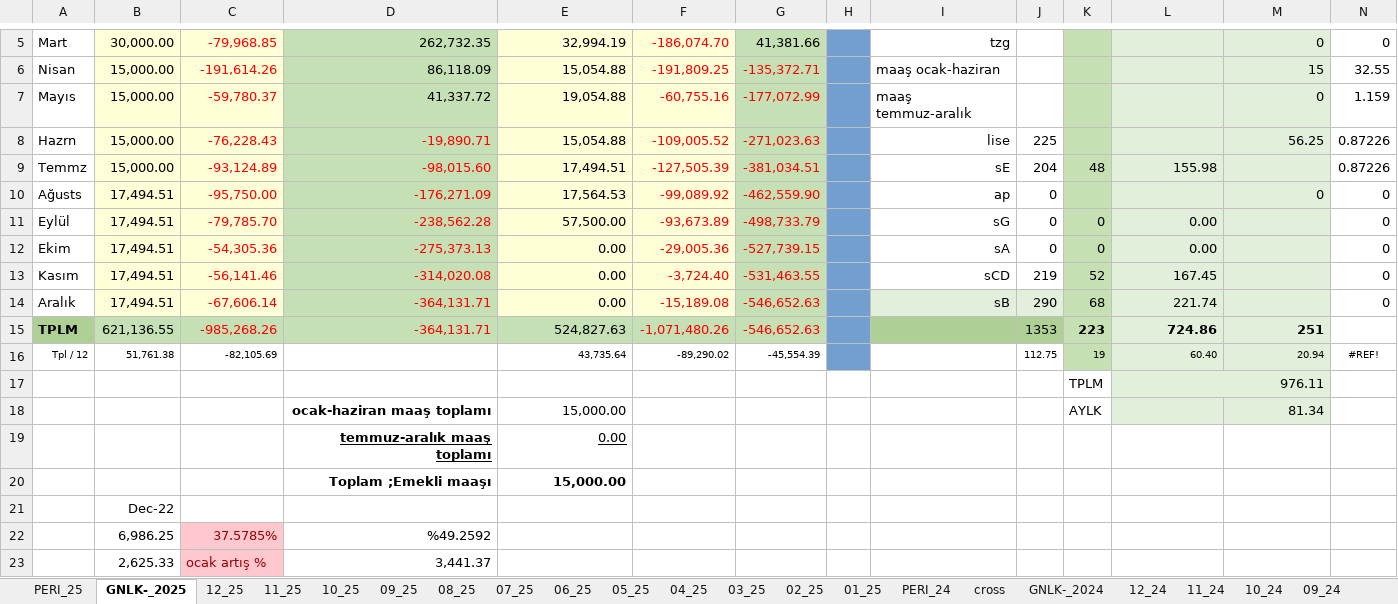
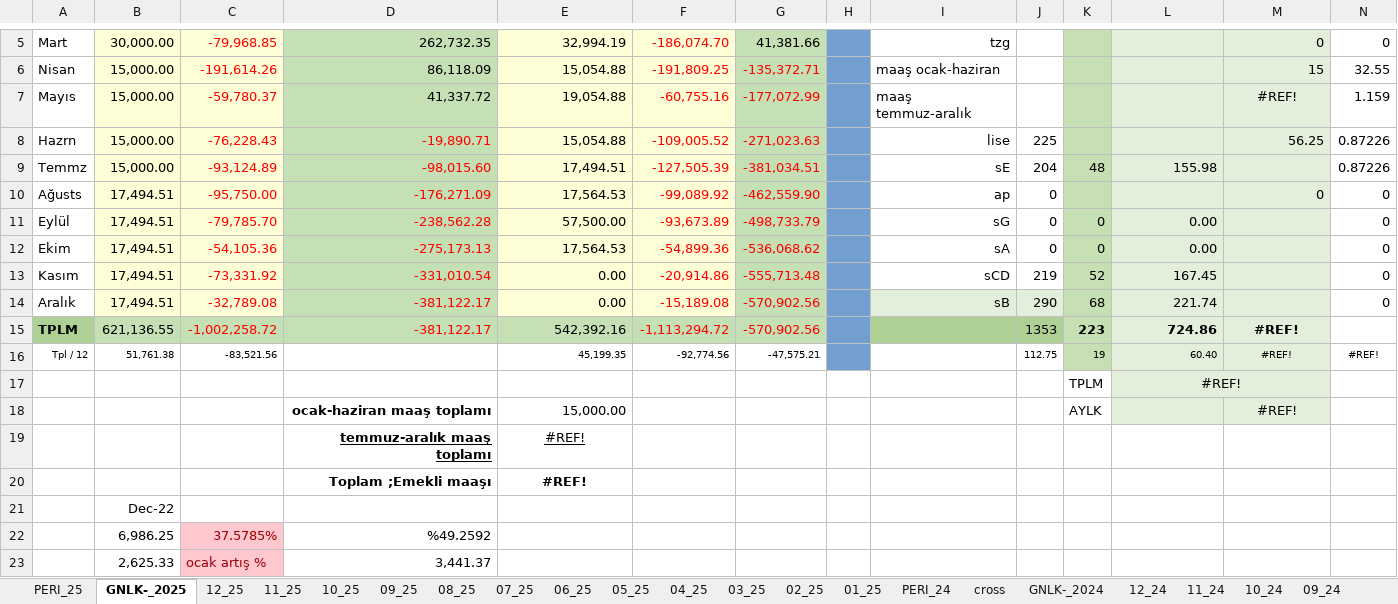
Before and after one commit to roboturx/tdy, an Excel workbook: 04-25-Gnlkson.xlsx, sheet GNLK-_2025, drawn as a sheet; only a part is shown, gaps mark what is left out; values as stored, in another font and other column widths than the file's, no borders; removed rows and columns are numbered as before the commit, all else as after; the diff names each change by its address in the sheet, - before the commit and + after, or states it on an @@ line.

```diff
--- a/04-25-Gnlkson.xlsx (sheet GNLK-_2025)
+++ b/04-25-Gnlkson.xlsx (sheet GNLK-_2025)
-M7: 0
+M7: #REF!
-M7 alignment: right
+M7 alignment: center
-C12: -54,305.36
+C12: -54,105.36
-D12: -275,373.13
+D12: -275,173.13
-E12: 0.00
+E12: 17,564.53
-F12: -29,005.36
+F12: -54,899.36
-G12: -527,739.15
+G12: -536,068.62
-C13: -56,141.46
+C13: -73,331.92
-D13: -314,020.08
+D13: -331,010.54
-F13: -3,724.40
+F13: -20,914.86
-G13: -531,463.55
+G13: -555,713.48
-C14: -67,606.14
+C14: -32,789.08
-D14: -364,131.71
+D14: -381,122.17
-G14: -546,652.63
+G14: -570,902.56
-row 15: TPLM | 621,136.55 | -985,268.26 | -364,131.71 | 524,827.63 | -1,071,480.26 | -546,652.63 |  |  | 1353 | 223 | 724.86 | 251
+row 15: TPLM | 621,136.55 | -1,002,258.72 | -381,122.17 | 542,392.16 | -1,113,294.72 | -570,902.56 |  |  | 1353 | 223 | 724.86 | #REF!
-C16: -82,105.69
+C16: -83,521.56
-E16: 43,735.64
+E16: 45,199.35
-F16: -89,290.02
+F16: -92,774.56
-G16: -45,554.39
+G16: -47,575.21
-M16: 20.94
+M16: #REF!
-M16 alignment: right
+M16 alignment: center
-L17: 976.11
+L17: #REF!
-L17 alignment: right
+L17 alignment: center
-M18: 81.34
+M18: #REF!
-M18 alignment: right
+M18 alignment: center
-E19: 0.00
+E19: #REF!
-E19:E20 alignment: right
+E19:E20 alignment: center
-E20: 15,000.00
+E20: #REF!
```
Also changed, not shown: sheet 11_25, sheet 10_25, sheet 12_25, sheet 09_25, formulas that keep their value, 02-25-sny.xlsx, 1 other file.
